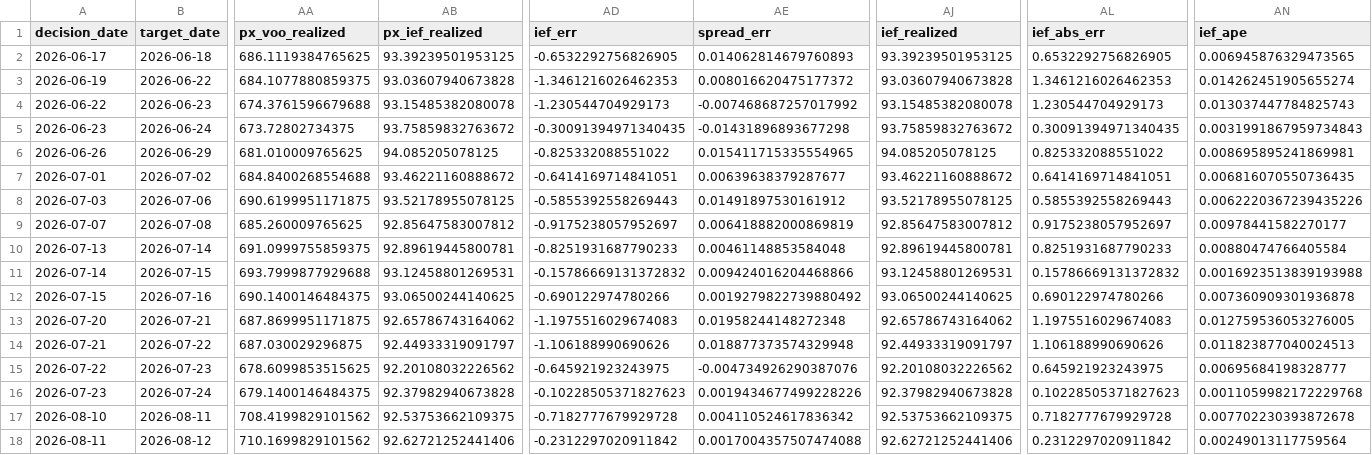
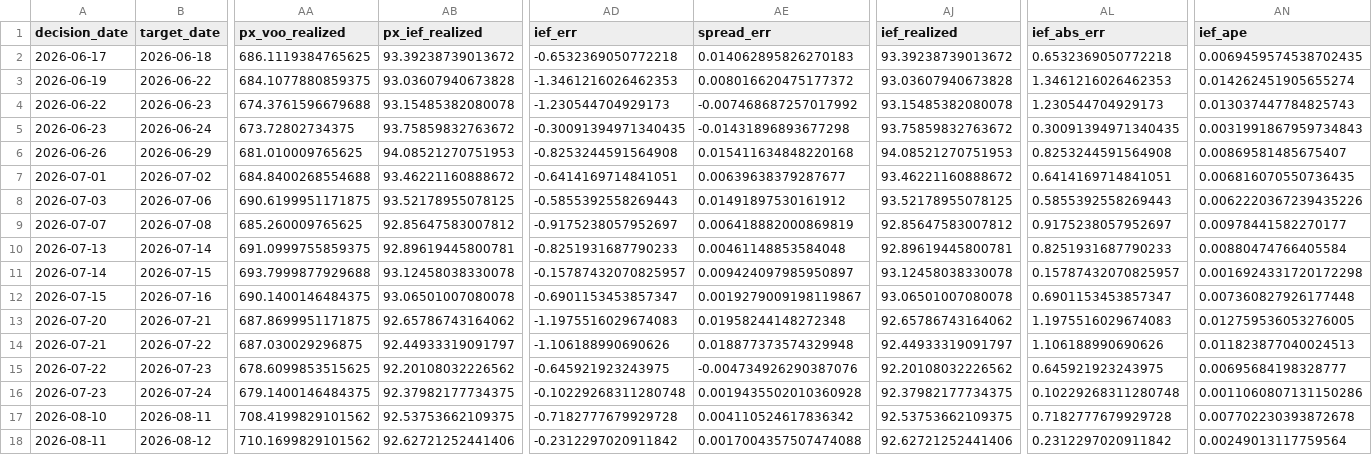
Before and after one commit to salemmorelli1/Price-Call, a CSV file: artifacts_part3/prediction_log.csv, drawn as a sheet; only a part is shown, gaps mark what is left out; the diff names each change by its address in the sheet, - before the commit and + after, or states it on an @@ line.

```diff
--- a/artifacts_part3/prediction_log.csv
+++ b/artifacts_part3/prediction_log.csv
-AB2 (px_ief_realized): 93.39239501953125
+AB2 (px_ief_realized): 93.39238739013672
-AD2 (ief_err): -0.6532292756826905
+AD2 (ief_err): -0.6532369050772218
-AE2 (spread_err): 0.014062814679760893
+AE2 (spread_err): 0.014062895826270183
-AJ2 (ief_realized): 93.39239501953125
+AJ2 (ief_realized): 93.39238739013672
-AL2 (ief_abs_err): 0.6532292756826905
+AL2 (ief_abs_err): 0.6532369050772218
-AN2 (ief_ape): 0.006945876329473565
+AN2 (ief_ape): 0.0069459574538702435
-AB6 (px_ief_realized): 94.085205078125
+AB6 (px_ief_realized): 94.08521270751953
-AD6 (ief_err): -0.825332088551022
+AD6 (ief_err): -0.8253244591564908
-AE6 (spread_err): 0.015411715335554965
+AE6 (spread_err): 0.015411634848220168
-AJ6 (ief_realized): 94.085205078125
+AJ6 (ief_realized): 94.08521270751953
-AL6 (ief_abs_err): 0.825332088551022
+AL6 (ief_abs_err): 0.8253244591564908
-AN6 (ief_ape): 0.008695895241869981
+AN6 (ief_ape): 0.00869581485675407
-AB11 (px_ief_realized): 93.12458801269531
+AB11 (px_ief_realized): 93.12458038330078
-AD11 (ief_err): -0.15786669131372832
+AD11 (ief_err): -0.15787432070825957
-AE11 (spread_err): 0.009424016204468866
+AE11 (spread_err): 0.009424097985950897
-AJ11 (ief_realized): 93.12458801269531
+AJ11 (ief_realized): 93.12458038330078
-AL11 (ief_abs_err): 0.15786669131372832
+AL11 (ief_abs_err): 0.15787432070825957
-AN11 (ief_ape): 0.0016923513839193988
+AN11 (ief_ape): 0.0016924331720172298
-AB12 (px_ief_realized): 93.06500244140625
+AB12 (px_ief_realized): 93.06501007080078
-AD12 (ief_err): -0.690122974780266
+AD12 (ief_err): -0.6901153453857347
-AE12 (spread_err): 0.0019279822739880492
+AE12 (spread_err): 0.0019279009198119867
-AJ12 (ief_realized): 93.06500244140625
+AJ12 (ief_realized): 93.06501007080078
-AL12 (ief_abs_err): 0.690122974780266
+AL12 (ief_abs_err): 0.6901153453857347
-AN12 (ief_ape): 0.007360909301936878
+AN12 (ief_ape): 0.007360827926177448
-AB16 (px_ief_realized): 92.37982940673828
+AB16 (px_ief_realized): 92.37982177734375
-AD16 (ief_err): -0.10228505371827623
+AD16 (ief_err): -0.10229268311280748
-AE16 (spread_err): 0.0019434677499228226
+AE16 (spread_err): 0.0019435502010360928
-AJ16 (ief_realized): 92.37982940673828
+AJ16 (ief_realized): 92.37982177734375
-AL16 (ief_abs_err): 0.10228505371827623
+AL16 (ief_abs_err): 0.10229268311280748
-AN16 (ief_ape): 0.0011059982172229768
+AN16 (ief_ape): 0.0011060807131150286
```
Also changed, not shown: 6 other files.
